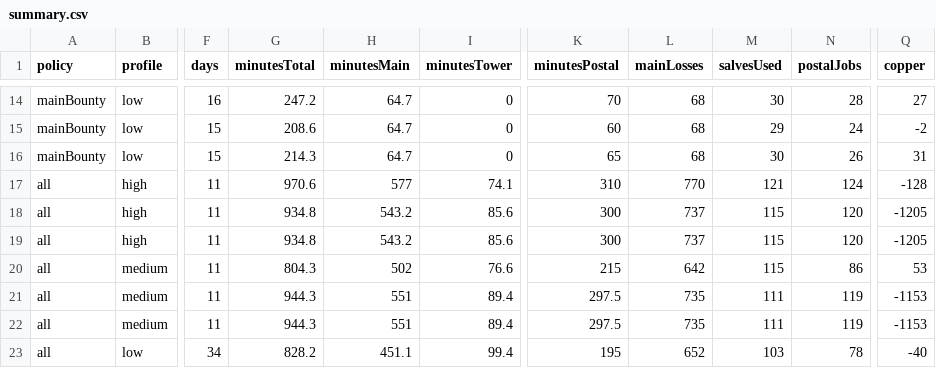
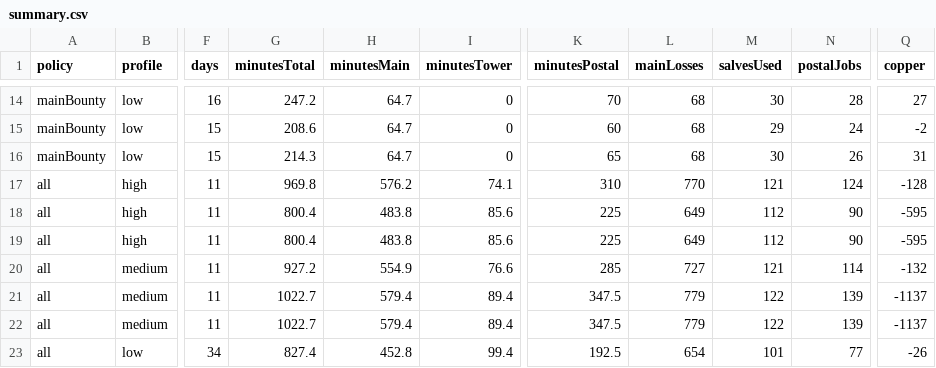
Before and after one commit to andrewlinbridgeedu-droid/port, a CSV file: docs/development/progression-sim-20260929-tower-check/raw/summary.csv, drawn as a sheet; only a part is shown, gaps mark what is left out; the diff covers the shown part only; the diff names each change by its address in the sheet, - before the commit and + after, or states it on an @@ line.

```diff
--- a/docs/development/progression-sim-20260929-tower-check/raw/summary.csv
+++ b/docs/development/progression-sim-20260929-tower-check/raw/summary.csv
-G17 (minutesTotal): 970.6
+G17 (minutesTotal): 969.8
-H17 (minutesMain): 577
+H17 (minutesMain): 576.2
-G18:G19 (minutesTotal): 934.8
+G18:G19 (minutesTotal): 800.4
-H18:H19 (minutesMain): 543.2
+H18:H19 (minutesMain): 483.8
-K18:K19 (minutesPostal): 300
+K18:K19 (minutesPostal): 225
-L18:L19 (mainLosses): 737
+L18:L19 (mainLosses): 649
-M18:M19 (salvesUsed): 115
+M18:M19 (salvesUsed): 112
-N18:N19 (postalJobs): 120
+N18:N19 (postalJobs): 90
-Q18:Q19 (copper): -1205
+Q18:Q19 (copper): -595
-G20 (minutesTotal): 804.3
+G20 (minutesTotal): 927.2
-H20 (minutesMain): 502
+H20 (minutesMain): 554.9
-K20 (minutesPostal): 215
+K20 (minutesPostal): 285
-L20 (mainLosses): 642
+L20 (mainLosses): 727
-M20 (salvesUsed): 115
+M20 (salvesUsed): 121
-N20 (postalJobs): 86
+N20 (postalJobs): 114
-Q20 (copper): 53
+Q20 (copper): -132
-G21:G22 (minutesTotal): 944.3
+G21:G22 (minutesTotal): 1022.7
-H21:H22 (minutesMain): 551
+H21:H22 (minutesMain): 579.4
-K21:K22 (minutesPostal): 297.5
+K21:K22 (minutesPostal): 347.5
-L21:L22 (mainLosses): 735
+L21:L22 (mainLosses): 779
-M21:M22 (salvesUsed): 111
+M21:M22 (salvesUsed): 122
-N21:N22 (postalJobs): 119
+N21:N22 (postalJobs): 139
-Q21:Q22 (copper): -1153
+Q21:Q22 (copper): -1137
-G23 (minutesTotal): 828.2
+G23 (minutesTotal): 827.4
-H23 (minutesMain): 451.1
+H23 (minutesMain): 452.8
-K23 (minutesPostal): 195
+K23 (minutesPostal): 192.5
-L23 (mainLosses): 652
+L23 (mainLosses): 654
-M23 (salvesUsed): 103
+M23 (salvesUsed): 101
-N23 (postalJobs): 78
+N23 (postalJobs): 77
-Q23 (copper): -40
+Q23 (copper): -26
```
Also changed, not shown: 71 edited cells elsewhere in this file, 7 other files.
